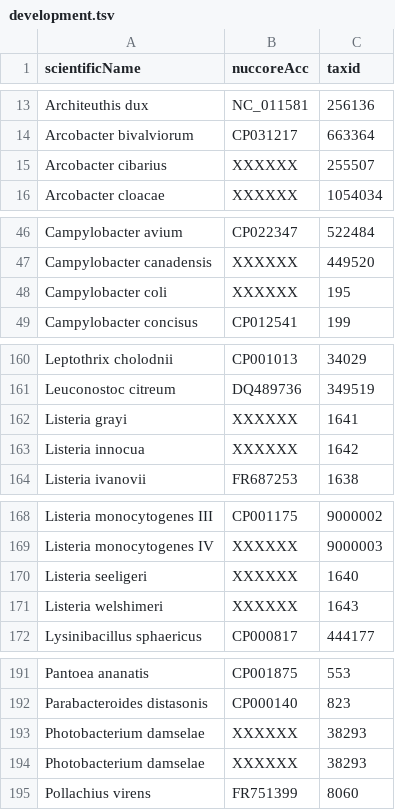
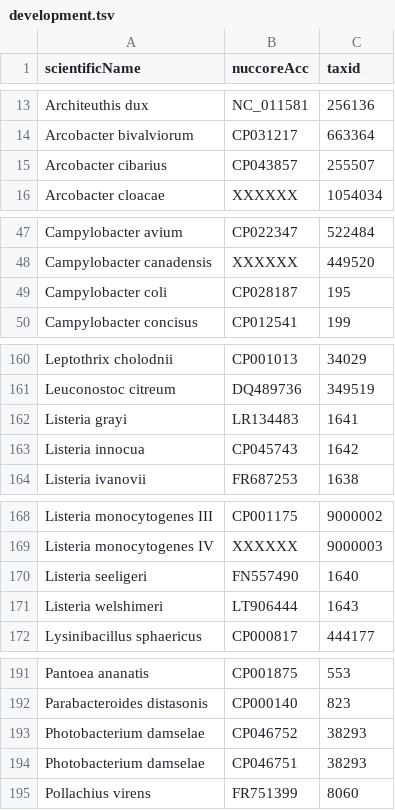
Before and after one commit to lskatz/Kalamari, a TSV file: src/development.tsv, drawn as a sheet; only a part is shown, gaps mark what is left out; the diff covers the shown part only.

```diff
--- a/src/development.tsv
+++ b/src/development.tsv
@@ -14,3 +14,3 @@ Architeuthis dux	NC_011581	256136
 Arcobacter bivalviorum	CP031217	663364
-Arcobacter cibarius	XXXXXX	255507
+Arcobacter cibarius	CP043857	255507
 Arcobacter cloacae	XXXXXX	1054034
@@ -47,3 +48,3 @@ Campylobacter avium	CP022347	522484
 Campylobacter canadensis	XXXXXX	449520
-Campylobacter coli	XXXXXX	195
+Campylobacter coli	CP028187	195
 Campylobacter concisus	CP012541	199
@@ -161,4 +161,4 @@ Leptothrix cholodnii	CP001013	34029
 Leuconostoc citreum	DQ489736	349519
-Listeria grayi	XXXXXX	1641
-Listeria innocua	XXXXXX	1642
+Listeria grayi	LR134483	1641
+Listeria innocua	CP045743	1642
 Listeria ivanovii	FR687253	1638
@@ -169,4 +169,4 @@ Listeria monocytogenes III	CP001175	9000002
 Listeria monocytogenes IV	XXXXXX	9000003
-Listeria seeligeri	XXXXXX	1640
-Listeria welshimeri	XXXXXX	1643
+Listeria seeligeri	FN557490	1640
+Listeria welshimeri	LT906444	1643
 Lysinibacillus sphaericus	CP000817	444177
@@ -192,4 +192,4 @@ Pantoea ananatis	CP001875	553
 Parabacteroides distasonis	CP000140	823
-Photobacterium damselae	XXXXXX	38293
-Photobacterium damselae	XXXXXX	38293
+Photobacterium damselae	CP046752	38293
+Photobacterium damselae	CP046751	38293
 Pollachius virens	FR751399	8060
```
Also changed, not shown: 1 added row, 1 removed row and 16 edited cells elsewhere in this file.
